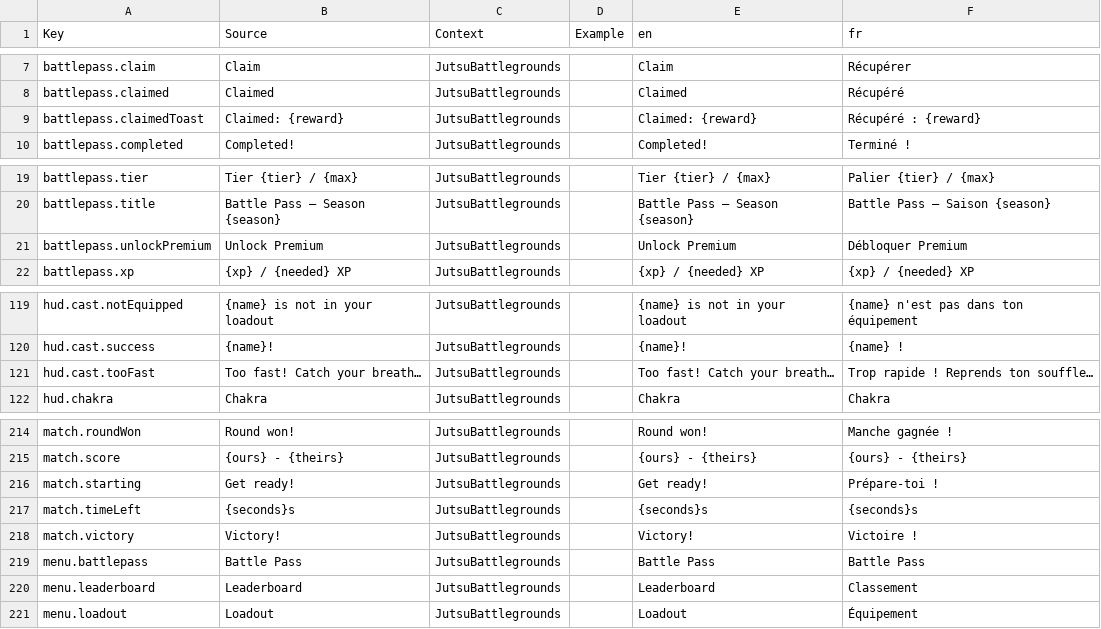
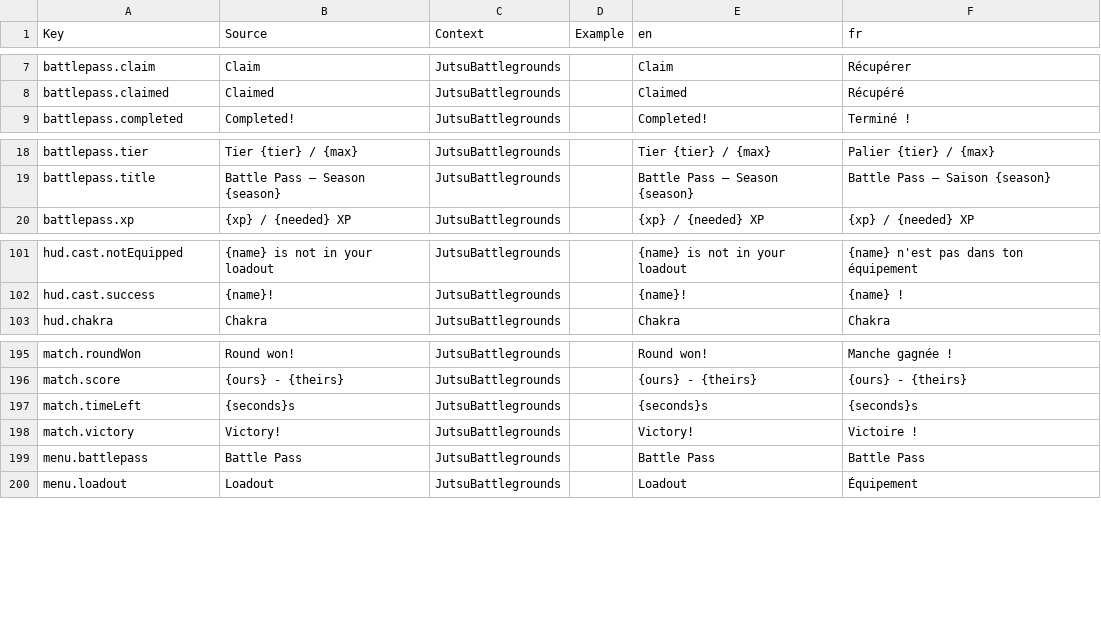
Before and after one commit to FouziGit/robloxtest, a CSV file: localization.csv, drawn as a sheet; only a part is shown, gaps mark what is left out; the diff covers the shown part only.

```diff
--- a/localization.csv
+++ b/localization.csv
@@ -8,3 +8,2 @@ battlepass.claim,Claim,JutsuBattlegrounds,,Claim,Récupérer
 battlepass.claimed,Claimed,JutsuBattlegrounds,,Claimed,Récupéré
-battlepass.claimedToast,Claimed: {reward},JutsuBattlegrounds,,Claimed: {reward},Récupéré : {reward}
 battlepass.completed,Completed!,JutsuBattlegrounds,,Completed!,Terminé !
@@ -20,3 +19,2 @@ battlepass.tier,Tier {tier} / {max},JutsuBattlegrounds,,Tier {tier} / {max},Pali
 battlepass.title,Battle Pass — Season {season},JutsuBattlegrounds,,Battle Pass — Season {season},Battle Pass — Saison {season}
-battlepass.unlockPremium,Unlock Premium,JutsuBattlegrounds,,Unlock Premium,Débloquer Premium
 battlepass.xp,{xp} / {needed} XP,JutsuBattlegrounds,,{xp} / {needed} XP,{xp} / {needed} XP
@@ -120,3 +102,2 @@ hud.cast.notEquipped,{name} is not in your loadout,JutsuBattlegrounds,,{name} is
 hud.cast.success,{name}!,JutsuBattlegrounds,,{name}!,{name} !
-hud.cast.tooFast,Too fast! Catch your breath…,JutsuBattlegrounds,,Too fast! Catch your breath…,Trop rapide ! Reprends ton souffle…
 hud.chakra,Chakra,JutsuBattlegrounds,,Chakra,Chakra
@@ -215,3 +196,2 @@ match.roundWon,Round won!,JutsuBattlegrounds,,Round won!,Manche gagnée !
 match.score,{ours} - {theirs},JutsuBattlegrounds,,{ours} - {theirs},{ours} - {theirs}
-match.starting,Get ready!,JutsuBattlegrounds,,Get ready!,Prépare-toi !
 match.timeLeft,{seconds}s,JutsuBattlegrounds,,{seconds}s,{seconds}s
@@ -219,3 +199,2 @@ match.victory,Victory!,JutsuBattlegrounds,,Victory!,Victoire !
 menu.battlepass,Battle Pass,JutsuBattlegrounds,,Battle Pass,Battle Pass
-menu.leaderboard,Leaderboard,JutsuBattlegrounds,,Leaderboard,Classement
 menu.loadout,Loadout,JutsuBattlegrounds,,Loadout,Équipement
```
Also changed, not shown: 16 removed rows elsewhere in this file, 2 other files.
